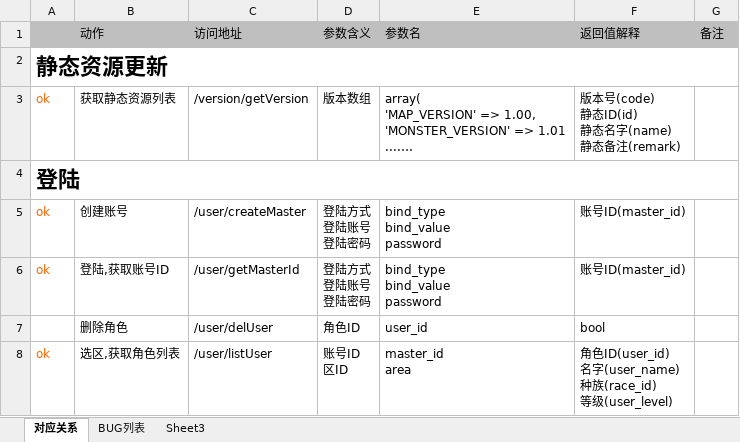
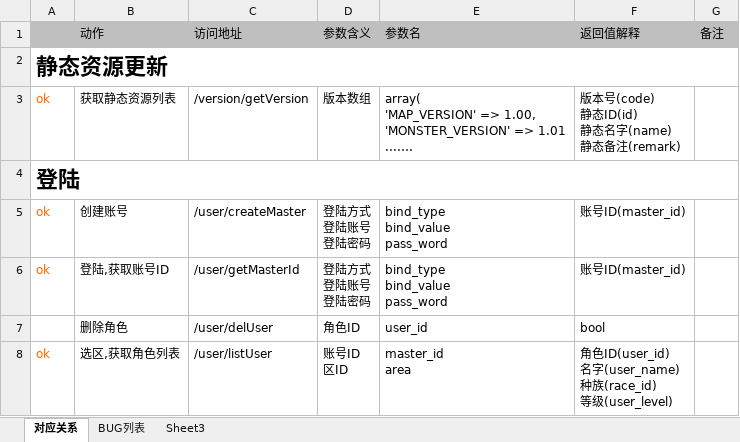
Before and after one commit to MacDino/fightgame, an Excel workbook: DOC/前后台对应列表.xlsx, sheet 对应关系, drawn as a sheet; only a part is shown; long unchanged cells end in …; values as stored, in another font and other column widths than the file's, no borders; charts and pictures not drawn; ↵ is a line break in a cell; the diff names each change by its address in the sheet, - before the commit and + after, or states it on an @@ line.

```diff
--- a/DOC/前后台对应列表.xlsx (sheet 对应关系)
+++ b/DOC/前后台对应列表.xlsx (sheet 对应关系)
-E5:E6 (参数名): bind_type ↵ bind_value ↵ password
+E5:E6 (参数名): bind_type ↵ bind_value ↵ pass_word
```
Also changed, not shown: charts or pictures, 10 other files.
